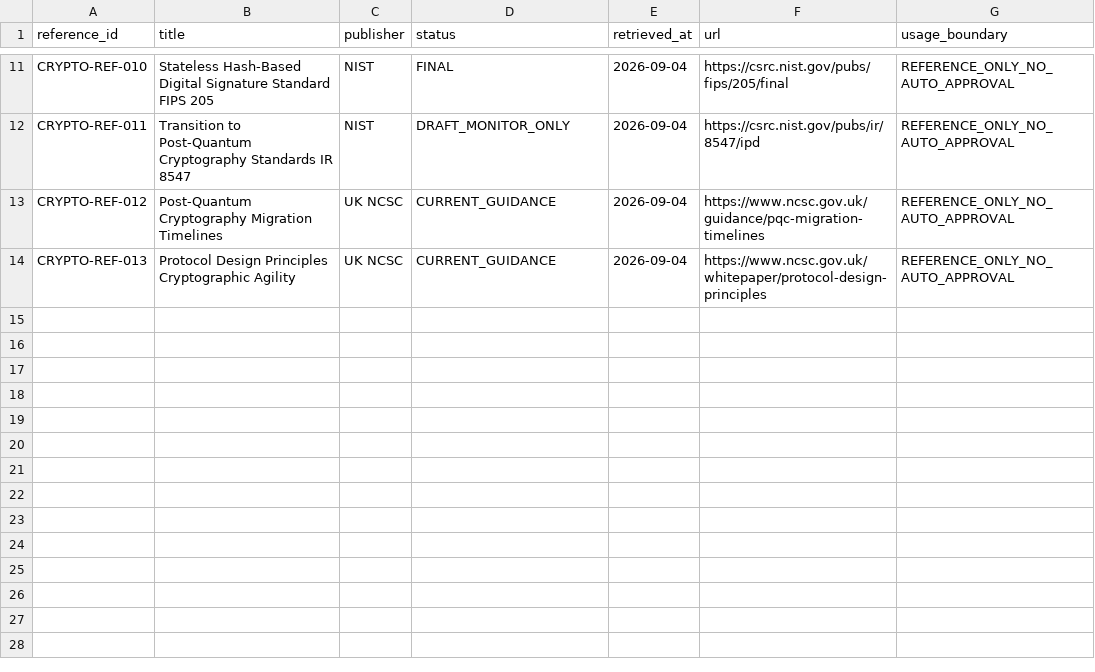
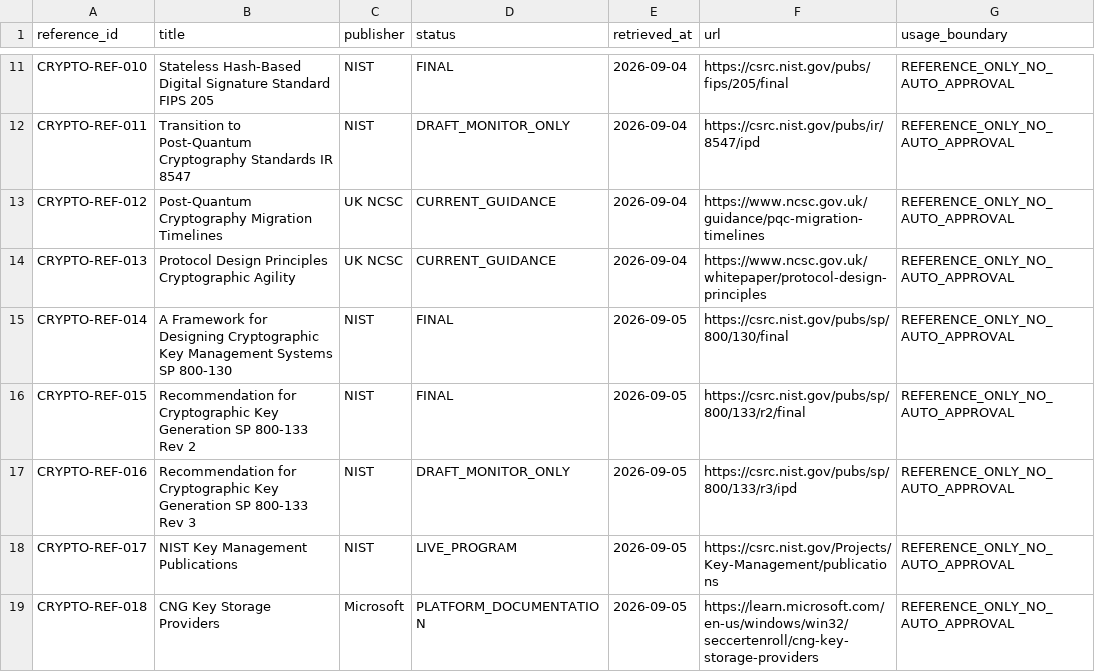
Before and after one commit to jayprophit/Genesis, a TSV file: registry/crypto_reference_baseline.tsv, drawn as a sheet; only a part is shown, gaps mark what is left out.

```diff
--- a/registry/crypto_reference_baseline.tsv
+++ b/registry/crypto_reference_baseline.tsv
@@ -14 +14,6 @@ CRYPTO-REF-012	Post-Quantum Cryptography Migration Timelines	UK NCSC	CURRENT_GUI
 CRYPTO-REF-013	Protocol Design Principles Cryptographic Agility	UK NCSC	CURRENT_GUIDANCE	2026-09-04	https://www.ncsc.gov.uk/whitepaper/protocol-design-principles	REFERENCE_ONLY_NO_AUTO_APPROVAL
+CRYPTO-REF-014	A Framework for Designing Cryptographic Key Management Systems SP 800-130	NIST	FINAL	2026-09-05	https://csrc.nist.gov/pubs/sp/800/130/final	REFERENCE_ONLY_NO_AUTO_APPROVAL
+CRYPTO-REF-015	Recommendation for Cryptographic Key Generation SP 800-133 Rev 2	NIST	FINAL	2026-09-05	https://csrc.nist.gov/pubs/sp/800/133/r2/final	REFERENCE_ONLY_NO_AUTO_APPROVAL
+CRYPTO-REF-016	Recommendation for Cryptographic Key Generation SP 800-133 Rev 3	NIST	DRAFT_MONITOR_ONLY	2026-09-05	https://csrc.nist.gov/pubs/sp/800/133/r3/ipd	REFERENCE_ONLY_NO_AUTO_APPROVAL
+CRYPTO-REF-017	NIST Key Management Publications	NIST	LIVE_PROGRAM	2026-09-05	https://csrc.nist.gov/Projects/Key-Management/publications	REFERENCE_ONLY_NO_AUTO_APPROVAL
+CRYPTO-REF-018	CNG Key Storage Providers	Microsoft	PLATFORM_DOCUMENTATION	2026-09-05	https://learn.microsoft.com/en-us/windows/win32/seccertenroll/cng-key-storage-providers	REFERENCE_ONLY_NO_AUTO_APPROVAL
```
Also changed, not shown: registry/completion_components.tsv, registry/completion_report.tsv, 26 other files.
